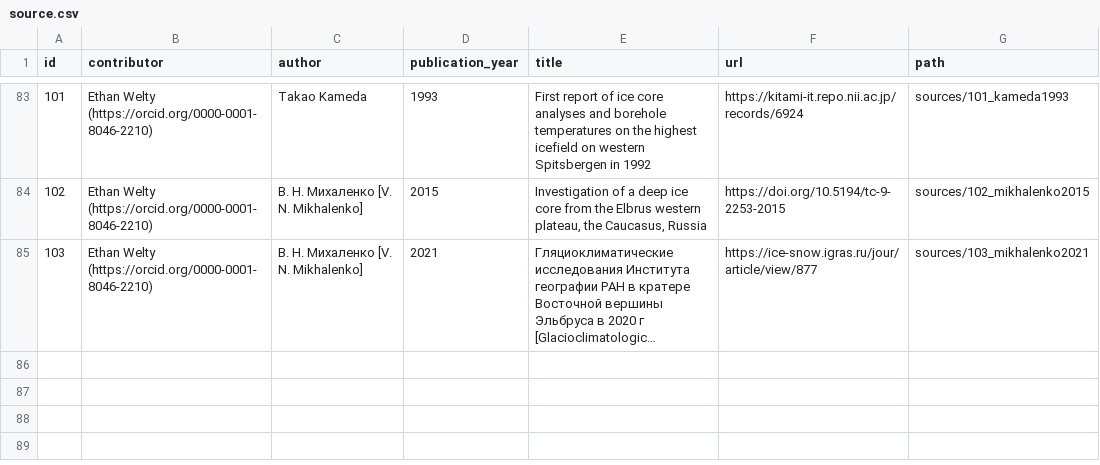
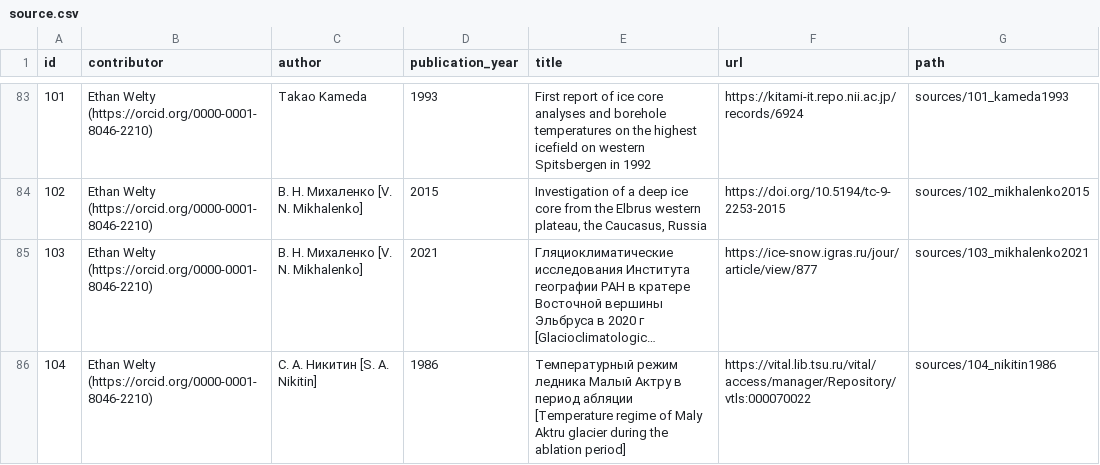
Before and after one commit to mjacqu/glenglat, a CSV file: data/source.csv, drawn as a sheet; only a part is shown, gaps mark what is left out; long unchanged cells end in …; the diff names each change by its address in the sheet, - before the commit and + after, or states it on an @@ line.

```diff
--- a/data/source.csv
+++ b/data/source.csv
+row 86: 104 | Ethan Welty (https://orcid.org/0000-0001-8046-2210) | С. А. Никитин [S. A. Nikitin] | 1986 | Температурный режим ледника Малый Актру в период абляции [Temperature regime of Maly Aktru glacier during the ablation period] | https://vital.lib.tsu.ru/vital/access/manager/Repository/vtls:000070022 | sources/104_nikitin1986
```
Also changed, not shown: data/borehole.csv, data/profile.csv, 22 other files.
